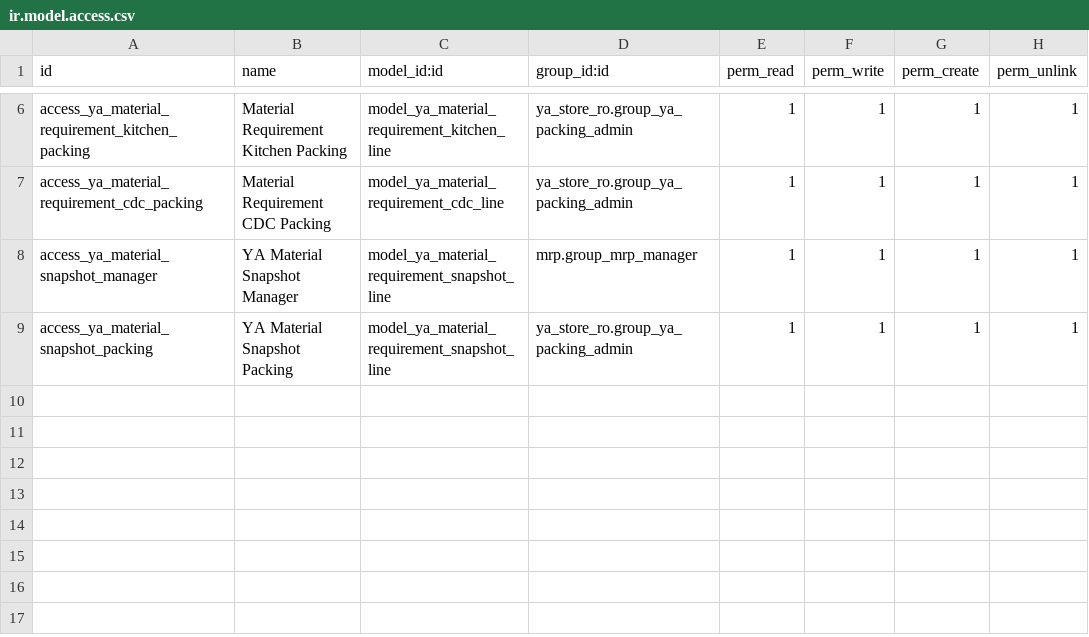
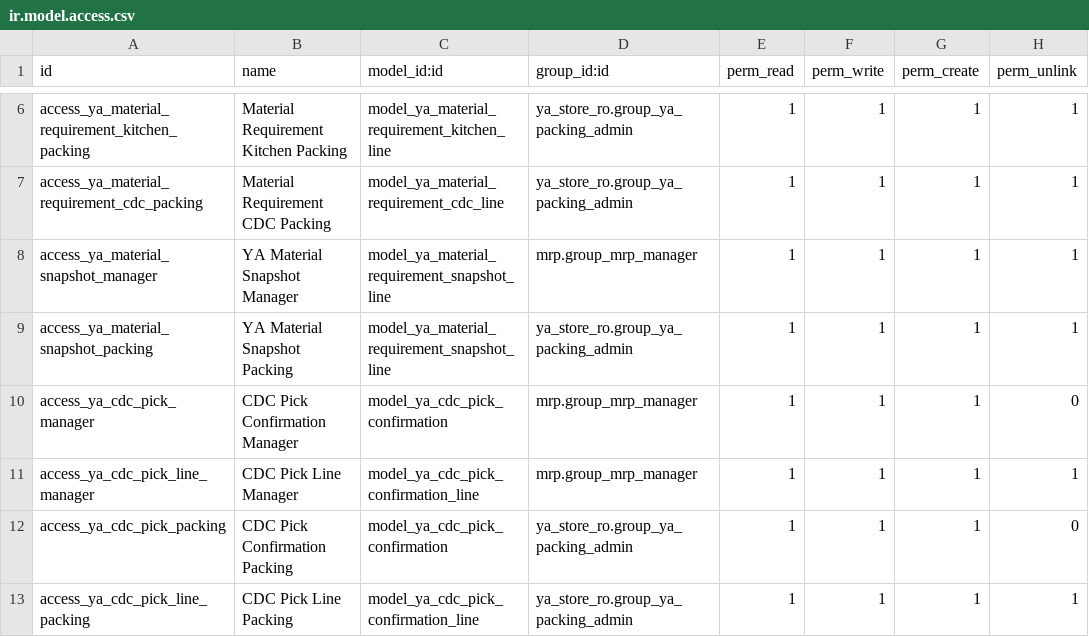
Before and after one commit to yussyakmal-dotcom/odoofromzero, a CSV file: addons/ya_material_requirement/security/ir.model.access.csv, drawn as a sheet; only a part is shown, gaps mark what is left out; the diff names each change by its address in the sheet, - before the commit and + after, or states it on an @@ line.

Commit message:
Wire per-kitchen CDC picked Qty confirmation form, groups and v19.0.4.0.0 without transfers

```diff
--- a/addons/ya_material_requirement/security/ir.model.access.csv
+++ b/addons/ya_material_requirement/security/ir.model.access.csv
+row 10: access_ya_cdc_pick_manager | CDC Pick Confirmation Manager | model_ya_cdc_pick_confirmation | mrp.group_mrp_manager | 1 | 1 | 1 | 0
+row 11: access_ya_cdc_pick_line_manager | CDC Pick Line Manager | model_ya_cdc_pick_confirmation_line | mrp.group_mrp_manager | 1 | 1 | 1 | 1
+row 12: access_ya_cdc_pick_packing | CDC Pick Confirmation Packing | model_ya_cdc_pick_confirmation | ya_store_ro.group_ya_packing_admin | 1 | 1 | 1 | 0
+row 13: access_ya_cdc_pick_line_packing | CDC Pick Line Packing | model_ya_cdc_pick_confirmation_line | ya_store_ro.group_ya_packing_admin | 1 | 1 | 1 | 1
```
